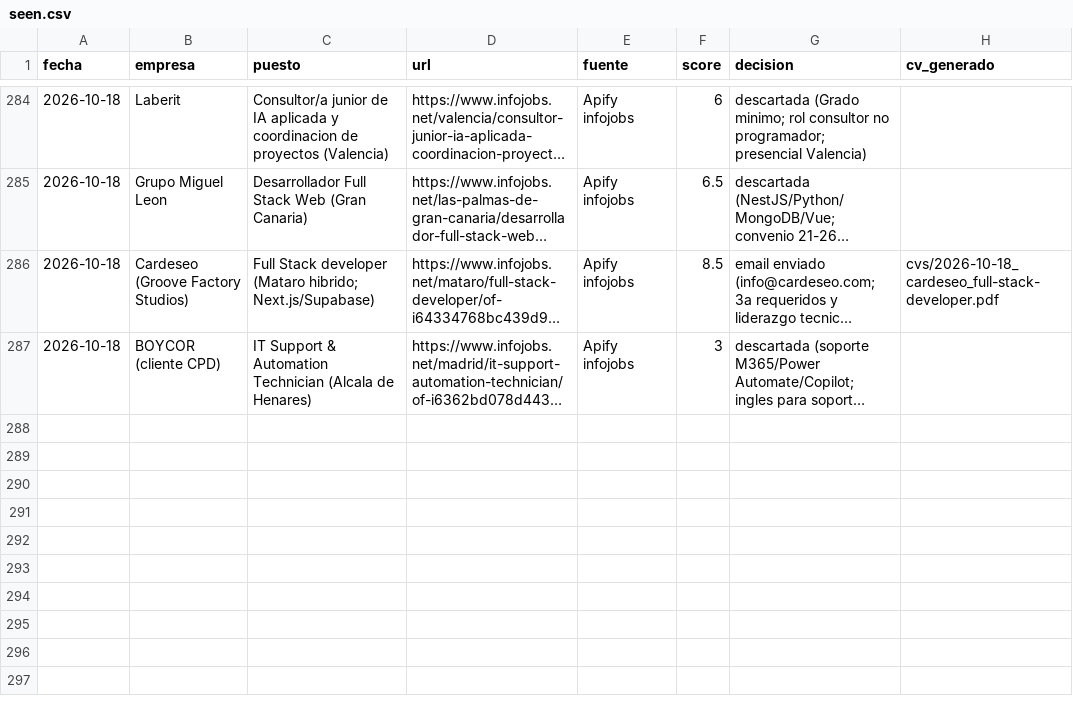
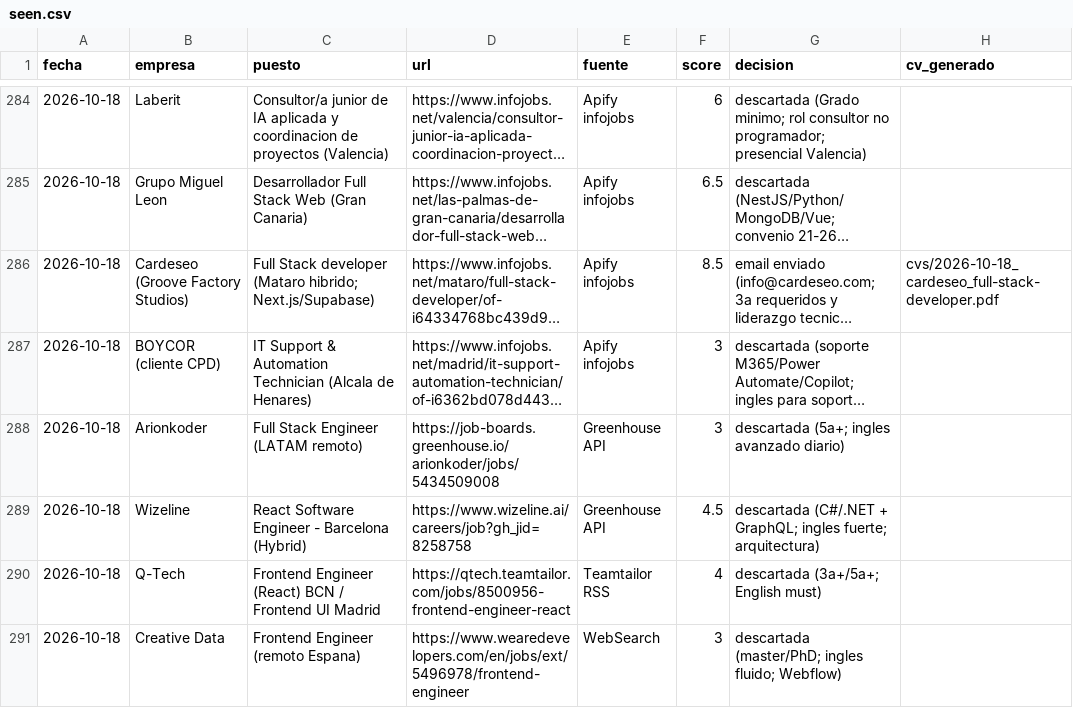
Before and after one commit to mounirb-dev/career-ops-mounir, a CSV file: data/seen.csv, drawn as a sheet; only a part is shown, gaps mark what is left out; long unchanged cells end in …; the diff names each change by its address in the sheet, - before the commit and + after, or states it on an @@ line.

```diff
--- a/data/seen.csv
+++ b/data/seen.csv
+row 288: 2026-10-18 | Arionkoder | Full Stack Engineer (LATAM remoto) | https://job-boards.greenhouse.io/arionkoder/jobs/5434509008 | Greenhouse API | 3 | descartada (5a+; ingles avanzado diario)
+row 289: 2026-10-18 | Wizeline | React Software Engineer - Barcelona (Hybrid) | https://www.wizeline.ai/careers/job?gh_jid=8258758 | Greenhouse API | 4.5 | descartada (C#/.NET + GraphQL; ingles fuerte; arquitectura)
+row 290: 2026-10-18 | Q-Tech | Frontend Engineer (React) BCN / Frontend UI Madrid | https://qtech.teamtailor.com/jobs/8500956-frontend-engineer-react | Teamtailor RSS | 4 | descartada (3a+/5a+; English must)
+row 291: 2026-10-18 | Creative Data | Frontend Engineer (remoto Espana) | https://www.wearedevelopers.com/en/jobs/ext/5496978/frontend-engineer | WebSearch | 3 | descartada (master/PhD; ingles fluido; Webflow)
```
Also changed, not shown: 1 other file.
